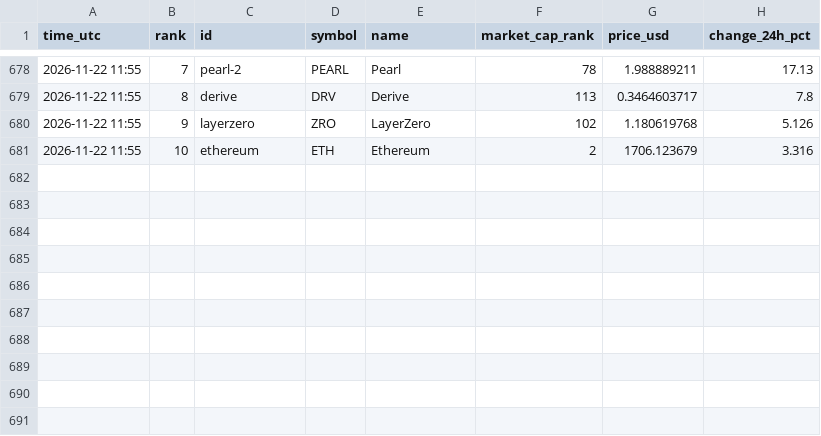
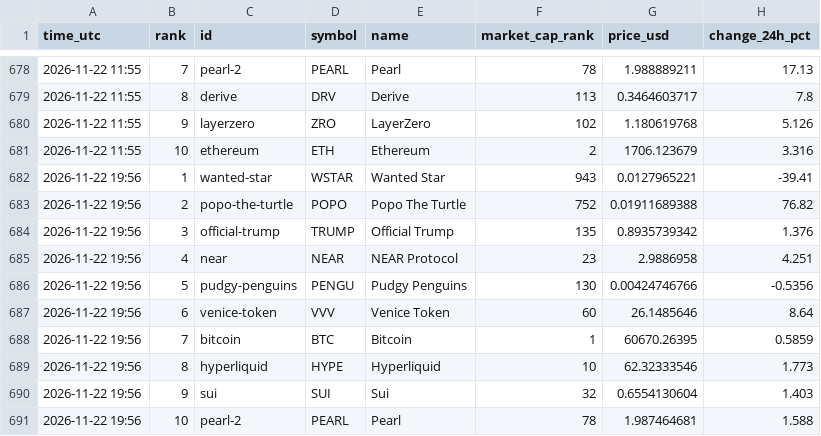
Before and after one commit to FlameSovereign/Cryptocurrency, a CSV file: data/trending.csv, drawn as a sheet; only a part is shown, gaps mark what is left out.

```diff
--- a/data/trending.csv
+++ b/data/trending.csv
@@ -681 +681,11 @@ time_utc,rank,id,symbol,name,market_cap_rank,price_usd,change_24h_pct
 2026-11-22 11:55,10,ethereum,ETH,Ethereum,2,1706.123679,3.316
+2026-11-22 19:56,1,wanted-star,WSTAR,Wanted Star,943,0.0127965221,-39.41
+2026-11-22 19:56,2,popo-the-turtle,POPO,Popo The Turtle,752,0.01911689388,76.82
+2026-11-22 19:56,3,official-trump,TRUMP,Official Trump,135,0.8935739342,1.376
+2026-11-22 19:56,4,near,NEAR,NEAR Protocol,23,2.9886958,4.251
+2026-11-22 19:56,5,pudgy-penguins,PENGU,Pudgy Penguins,130,0.00424746766,-0.5356
+2026-11-22 19:56,6,venice-token,VVV,Venice Token,60,26.1485646,8.64
+2026-11-22 19:56,7,bitcoin,BTC,Bitcoin,1,60670.26395,0.5859
+2026-11-22 19:56,8,hyperliquid,HYPE,Hyperliquid,10,62.32333546,1.773
+2026-11-22 19:56,9,sui,SUI,Sui,32,0.6554130604,1.403
+2026-11-22 19:56,10,pearl-2,PEARL,Pearl,78,1.987464681,1.588
```
Also changed, not shown: data/gate_movers.csv, data/stock_tokens.csv.
